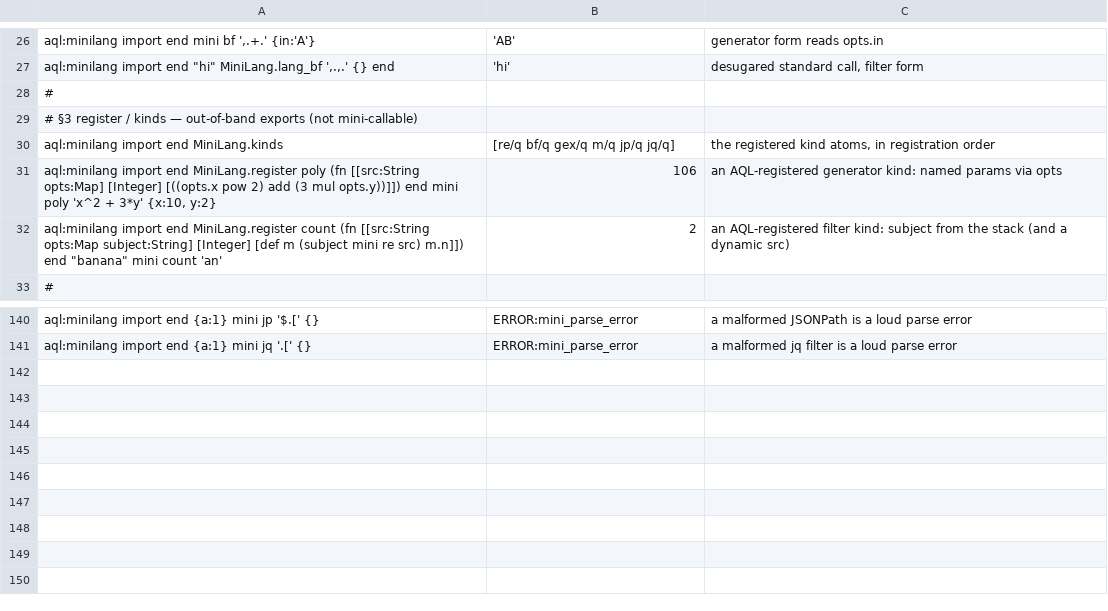
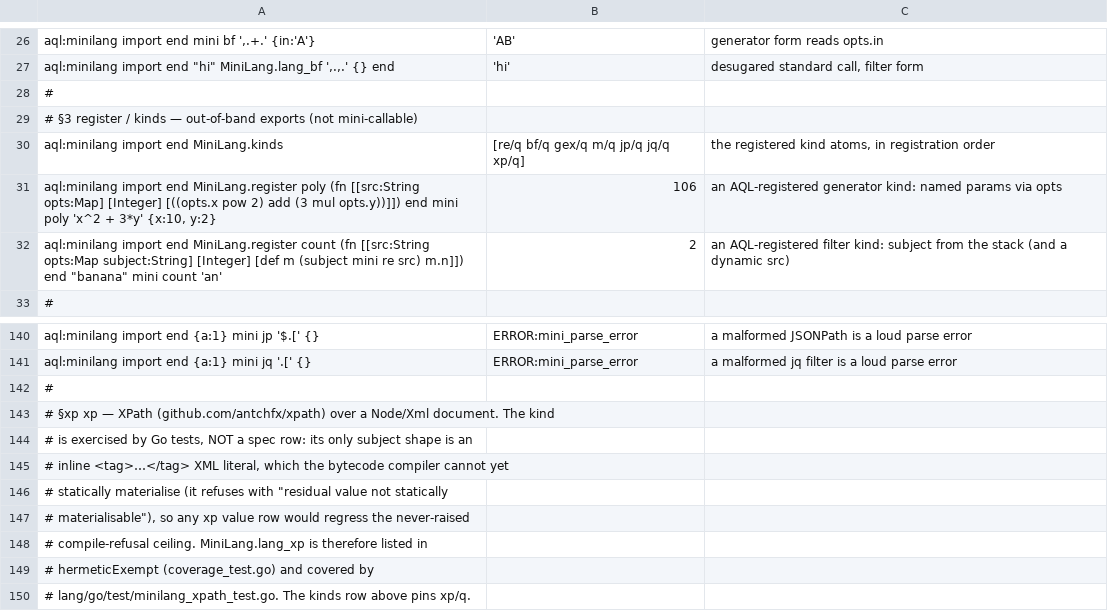
Before and after one commit to aql-lang/aql, a TSV file: lang/spec/module-minilang.tsv, drawn as a sheet; only a part is shown, gaps mark what is left out; the diff names each change by its address in the sheet, - before the commit and + after, or states it on an @@ line.

```diff
--- a/lang/spec/module-minilang.tsv
+++ b/lang/spec/module-minilang.tsv
-B30: [re/q bf/q gex/q m/q jp/q jq/q]
+B30: [re/q bf/q gex/q m/q jp/q jq/q xp/q]
+row 142: #
+row 143: # §xp xp — XPath (github.com/antchfx/xpath) over a Node/Xml document. The kind
+row 144: # is exercised by Go tests, NOT a spec row: its only subject shape is an
+row 145: # inline <tag>…</tag> XML literal, which the bytecode compiler cannot yet
+row 146: # statically materialise (it refuses with "residual value not statically
+row 147: # materialisable"), so any xp value row would regress the never-raised
+row 148: # compile-refusal ceiling. MiniLang.lang_xp is therefore listed in
+row 149: # hermeticExempt (coverage_test.go) and covered by
+row 150: # lang/go/test/minilang_xpath_test.go. The kinds row above pins xp/q.
```
Also changed, not shown: 14 other files.
